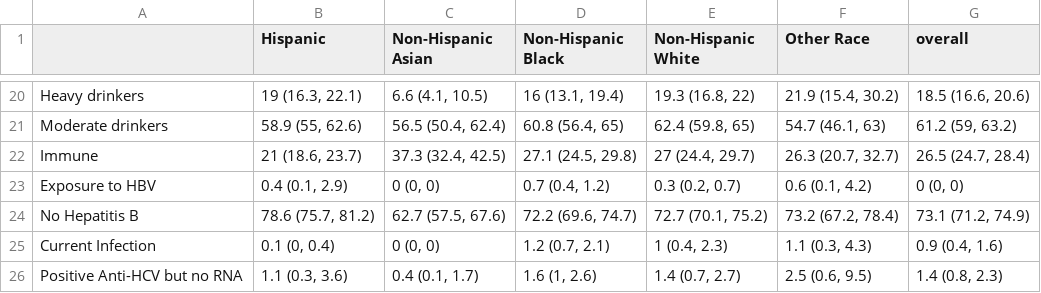
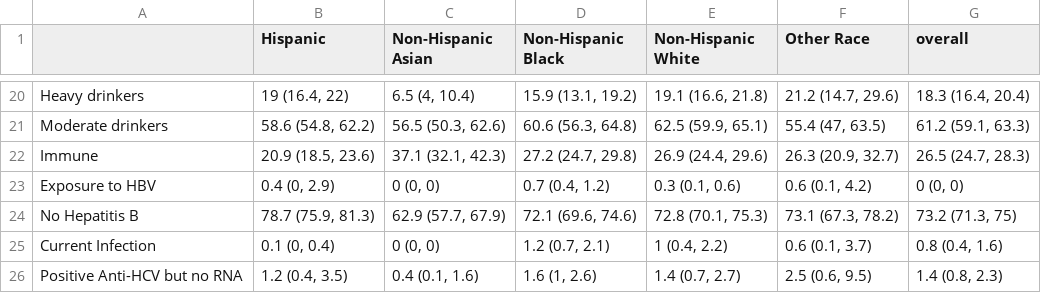
Before and after one commit to kmfolgar/nhanes_liver-disease_2017-2020, a CSV file: plots_tables/table1_2.csv, drawn as a sheet; only a part is shown, gaps mark what is left out; the diff covers the shown part only.

```diff
--- a/plots_tables/table1_2.csv
+++ b/plots_tables/table1_2.csv
@@ -20,7 +20,7 @@
-"Heavy drinkers","19 (16.3, 22.1)","6.6 (4.1, 10.5)","16 (13.1, 19.4)","19.3 (16.8, 22)","21.9 (15.4, 30.2)","18.5 (16.6, 20.6)"
-"Moderate drinkers","58.9 (55, 62.6)","56.5 (50.4, 62.4)","60.8 (56.4, 65)","62.4 (59.8, 65)","54.7 (46.1, 63)","61.2 (59, 63.2)"
-"Immune","21 (18.6, 23.7)","37.3 (32.4, 42.5)","27.1 (24.5, 29.8)","27 (24.4, 29.7)","26.3 (20.7, 32.7)","26.5 (24.7, 28.4)"
-"Exposure to HBV","0.4 (0.1, 2.9)","0 (0, 0)","0.7 (0.4, 1.2)","0.3 (0.2, 0.7)","0.6 (0.1, 4.2)","0 (0, 0)"
-"No Hepatitis B","78.6 (75.7, 81.2)","62.7 (57.5, 67.6)","72.2 (69.6, 74.7)","72.7 (70.1, 75.2)","73.2 (67.2, 78.4)","73.1 (71.2, 74.9)"
-"Current Infection","0.1 (0, 0.4)","0 (0, 0)","1.2 (0.7, 2.1)","1 (0.4, 2.3)","1.1 (0.3, 4.3)","0.9 (0.4, 1.6)"
-"Positive Anti-HCV but no RNA","1.1 (0.3, 3.6)","0.4 (0.1, 1.7)","1.6 (1, 2.6)","1.4 (0.7, 2.7)","2.5 (0.6, 9.5)","1.4 (0.8, 2.3)"
+"Heavy drinkers","19 (16.4, 22)","6.5 (4, 10.4)","15.9 (13.1, 19.2)","19.1 (16.6, 21.8)","21.2 (14.7, 29.6)","18.3 (16.4, 20.4)"
+"Moderate drinkers","58.6 (54.8, 62.2)","56.5 (50.3, 62.6)","60.6 (56.3, 64.8)","62.5 (59.9, 65.1)","55.4 (47, 63.5)","61.2 (59.1, 63.3)"
+"Immune","20.9 (18.5, 23.6)","37.1 (32.1, 42.3)","27.2 (24.7, 29.8)","26.9 (24.4, 29.6)","26.3 (20.9, 32.7)","26.5 (24.7, 28.3)"
+"Exposure to HBV","0.4 (0, 2.9)","0 (0, 0)","0.7 (0.4, 1.2)","0.3 (0.1, 0.6)","0.6 (0.1, 4.2)","0 (0, 0)"
+"No Hepatitis B","78.7 (75.9, 81.3)","62.9 (57.7, 67.9)","72.1 (69.6, 74.6)","72.8 (70.1, 75.3)","73.1 (67.3, 78.2)","73.2 (71.3, 75)"
+"Current Infection","0.1 (0, 0.4)","0 (0, 0)","1.2 (0.7, 2.1)","1 (0.4, 2.2)","0.6 (0.1, 3.7)","0.8 (0.4, 1.6)"
+"Positive Anti-HCV but no RNA","1.2 (0.4, 3.5)","0.4 (0.1, 1.6)","1.6 (1, 2.6)","1.4 (0.7, 2.7)","2.5 (0.6, 9.5)","1.4 (0.8, 2.3)"
```
Also changed, not shown: 2 added rows, 2 removed rows and 91 edited cells elsewhere in this file, plots_tables/table2_appendix.csv, 4 other files.
